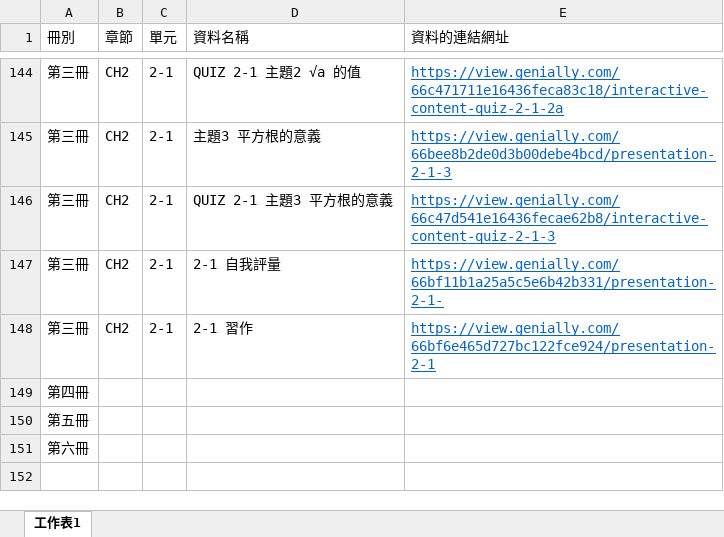
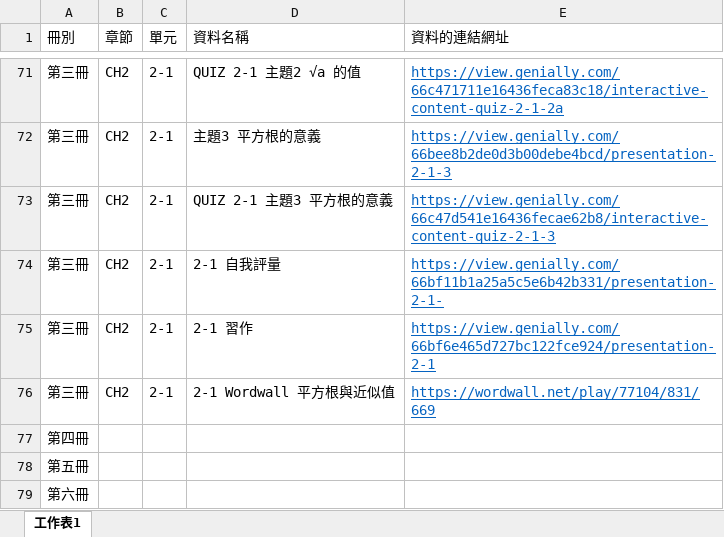
Before and after one commit to xtjh-yucc/math, an Excel workbook: tree/tree.xlsx, sheet 工作表1, drawn as a sheet; only a part is shown, gaps mark what is left out; values as stored, in another font and other column widths than the file's, no borders; the diff covers the shown part only; the diff names each change by its address in the sheet, - before the commit and + after, or states it on an @@ line.

```diff
--- a/tree/tree.xlsx (sheet 工作表1)
+++ b/tree/tree.xlsx (sheet 工作表1)
+row 76: 第三冊 | CH2 | 2-1 | 2-1 Wordwall 平方根與近似值 | https://wordwall.net/play/77104/831/669
```
Also changed, not shown: 7 added rows, 80 removed rows and 4 edited cells elsewhere in this sheet.
